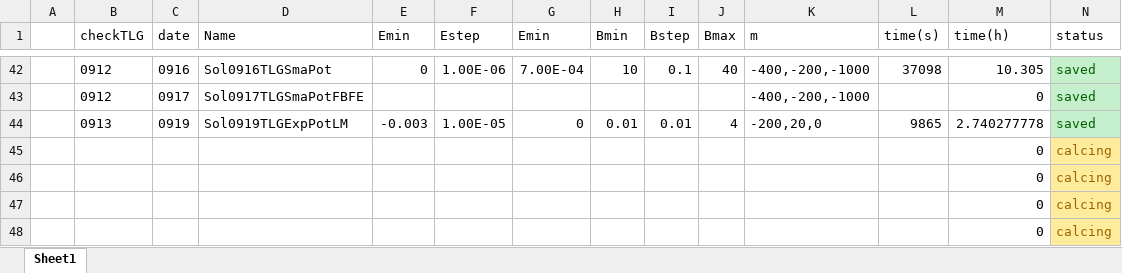
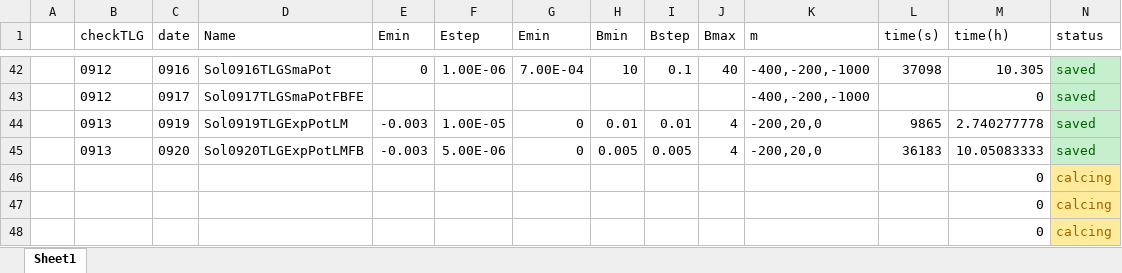
Before and after one commit to QDLatIIIS/GQDProject, an Excel workbook: TLGAnalyticTheory/data/MMAdata/TLG data.xlsx, sheet Sheet1, drawn as a sheet; only a part is shown, gaps mark what is left out; values as stored, in another font and other column widths than the file's, no borders; removed rows and columns are numbered as before the commit, all else as after; rows hold the shown columns only; the diff names each change by its address in the sheet, - before the commit and + after, or states it on an @@ line.

```diff
--- a/TLGAnalyticTheory/data/MMAdata/TLG data.xlsx (sheet Sheet1)
+++ b/TLGAnalyticTheory/data/MMAdata/TLG data.xlsx (sheet Sheet1)
-row 45:  |  |  |  |  |  |  |  |  |  |  |  | 0 | calcing
+row 45:  | 0913 | 0920 | Sol0920TLGExpPotLMFB | -0.003 | 5.00E-06 | 0 | 0.005 | 0.005 | 4 | -200,20,0 | 36183 | 10.05083333 | saved
```
Also changed, not shown: 11 other files.
